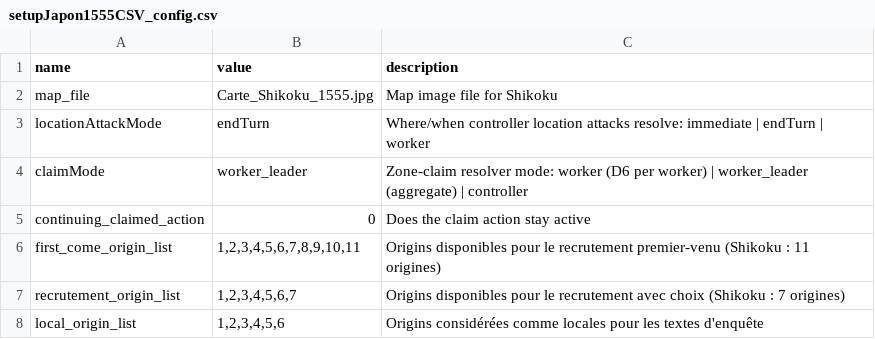
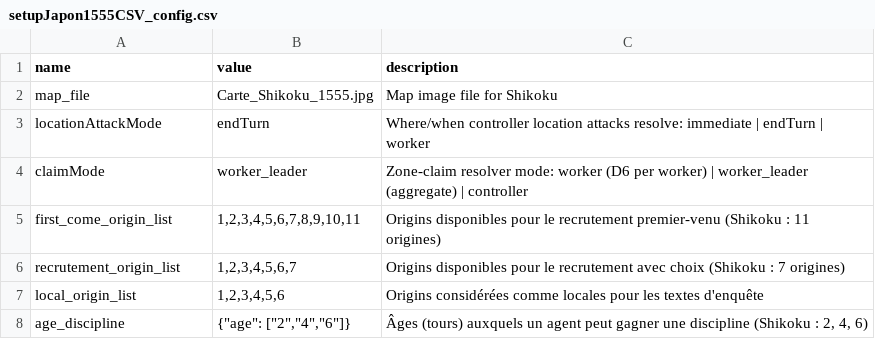
Before and after one commit to Edward-Croc/RPGConquestGame, a CSV file: var/csv/setupJapon1555CSV_config.csv, drawn as a sheet; only a part is shown; the shorter side is filled out with more unchanged rows.

Commit message:
feat : config action_choice attack_location + defend_location (#73)
Wire the new agent_attack_defence action_choice values into the
worker action config system so their stat computation, translations
and turn-continuity behavior are consistent with existing actions.

Config additions in minimalData.sql (mysql + postgres) :
- 6 stat lists : attack_location = active-attack + passive-defence +
  passive-investigate ; defend_location = passive-attack +
  active-defence + passive-investigate
- investigateActionsList += defend_location (defenders investigate
  their zone during EOT)
- 4 new text keys : txt_ps_/txt_inf_ * attack_location / defend_location
- 2 new continuing_ * keys : attack_location=0 (one-shot),
  defend_location=1 (persistent posture)

Refactor mechanics/functions.php:createNewTurnLines() — fold the 2
hardcoded investigate/claim reset blocks and the new attack_location /
defend_location blocks into a single loop over a
{action => configKey} map. Uses bound :action parameter (behavior-
neutral, no injection risk before or after). Config key
'continuing_claimed_action' harmonised to 'continuing_claim_action'
(historical typo).

The corresponding scenario override rows in setupJapon1555CSV_config
and setupVampire1966CSV_config are intentionally left removed to
inherit the new global default. Docs updated.

Follow-up ticket needed : attack action_choice has no continuing_ *
config and never gets reset at EOT — pre-existing gap.

```diff
--- a/var/csv/setupJapon1555CSV_config.csv
+++ b/var/csv/setupJapon1555CSV_config.csv
@@ -4,3 +4,2 @@
 "claimMode","worker_leader","Zone-claim resolver mode: worker (D6 per worker) | worker_leader (aggregate) | controller"
-"continuing_claimed_action",0,"Does the claim action stay active"
 "first_come_origin_list","1,2,3,4,5,6,7,8,9,10,11","Origins disponibles pour le recrutement premier-venu (Shikoku : 11 origines)"
```
Also changed, not shown: var/csv/setupVampire1966CSV_config.csv, 4 other files.
